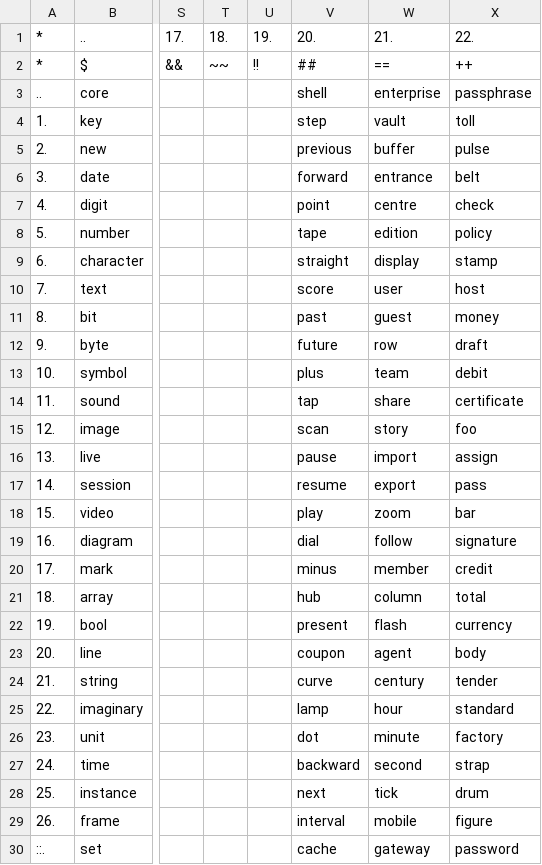
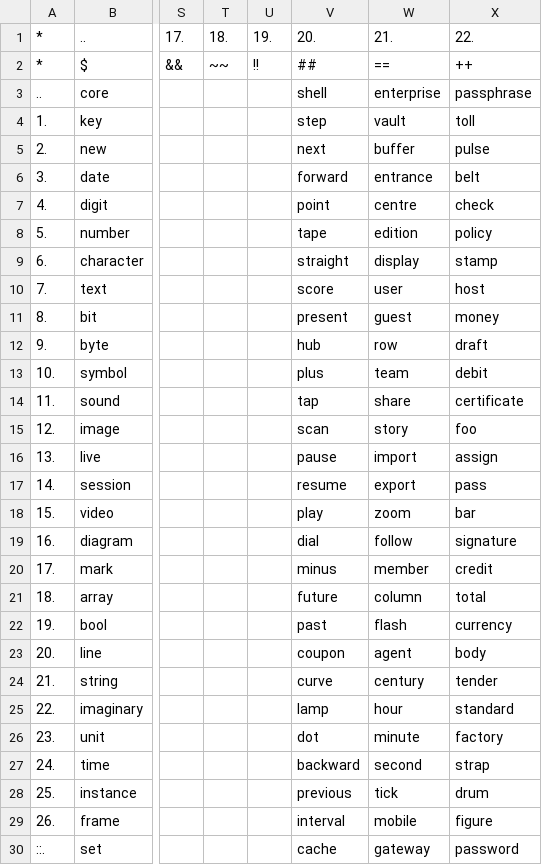
Before and after one commit to openroot/ProjectSpring53, a TSV file: .ProjectSpring53/__.tsv, drawn as a sheet; only a part is shown, gaps mark what is left out; the diff names each change by its address in the sheet, - before the commit and + after, or states it on an @@ line.

```diff
--- a/.ProjectSpring53/__.tsv
+++ b/.ProjectSpring53/__.tsv
-V5: previous
+V5: next
-V11: past
+V11: present
-V12: future
+V12: hub
-V21: hub
+V21: future
-V22: present
+V22: past
-V28: next
+V28: previous
```
Also changed, not shown: 1 other file.
